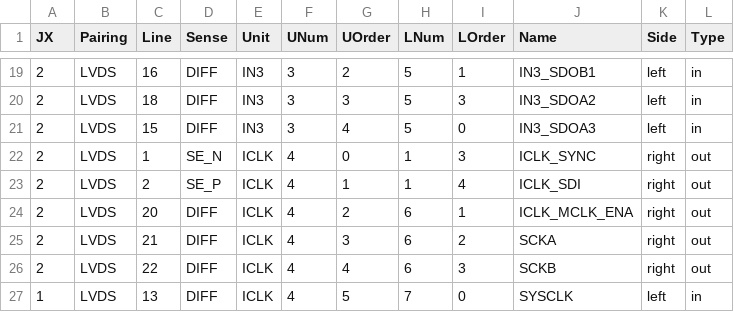
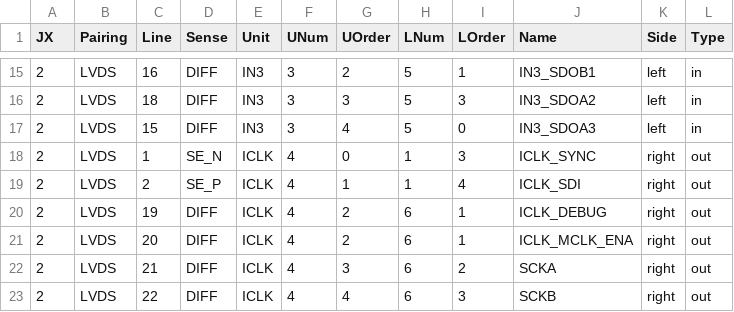
Before and after one commit to robmacl/ilemt_fpga, a CSV file: pinmap/microzed_mapping.csv, drawn as a sheet; only a part is shown, gaps mark what is left out; the shorter side is filled out with more unchanged rows; the diff covers the shown part only; the diff names each change by its address in the sheet, - before the commit and + after, or states it on an @@ line.

Commit message:
Moved the CARDSEL lines to BIST, added DEBUG line.

```diff
--- a/pinmap/microzed_mapping.csv
+++ b/pinmap/microzed_mapping.csv
+row 20: 2 | LVDS | 19 | DIFF | ICLK | 4 | 2 | 6 | 1 | ICLK_DEBUG | right | out
```
Also changed, not shown: 4 added rows, 4 removed rows and 6 edited cells elsewhere in this file, pinmap/kipart_microzed.csv, pinmap/kipart_microzed_annotated.csv, 1 other file.
